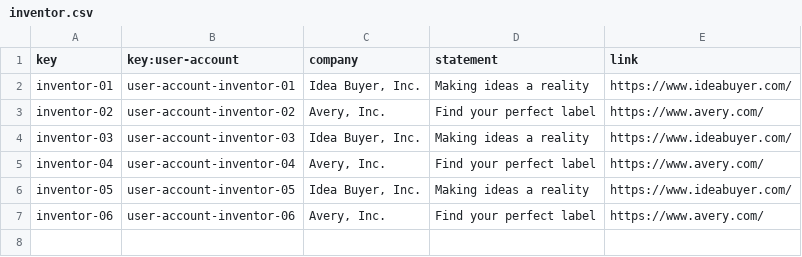
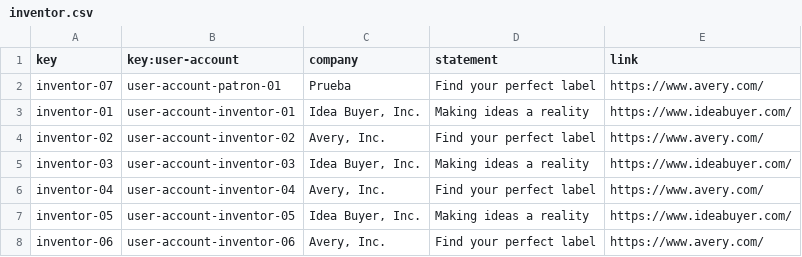
Before and after one commit to raugalroc/Acme-Toolkits, a CSV file: src/main/webapp/WEB-INF/resources/sample-data/inventor.csv, drawn as a sheet; the diff names each change by its address in the sheet, - before the commit and + after, or states it on an @@ line.

```diff
--- a/src/main/webapp/WEB-INF/resources/sample-data/inventor.csv
+++ b/src/main/webapp/WEB-INF/resources/sample-data/inventor.csv
+row 2: inventor-07 | user-account-patron-01 | Prueba | Find your perfect label | https://www.avery.com/
```
Also changed, not shown: src/main/webapp/WEB-INF/resources/sample-data/patron.csv, 13 other files.
